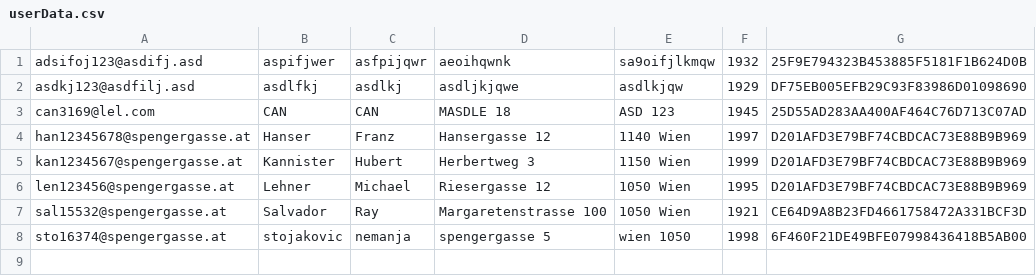
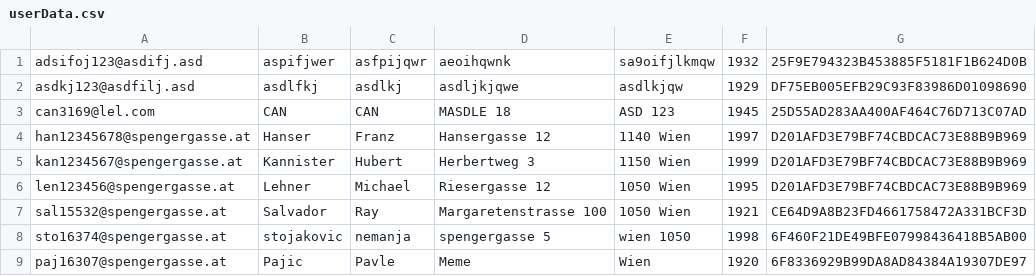
Before and after one commit to Crossii/Calendar, a CSV file: bin/model/userData.csv, drawn as a sheet; the diff names each change by its address in the sheet, - before the commit and + after, or states it on an @@ line.

```diff
--- a/bin/model/userData.csv
+++ b/bin/model/userData.csv
+row 9: paj16307@spengergasse.at | Pajic | Pavle | Meme | Wien | 1920 | 6F8336929B99DA8AD84384A19307DE97
```
Also changed, not shown: 48 other files.
